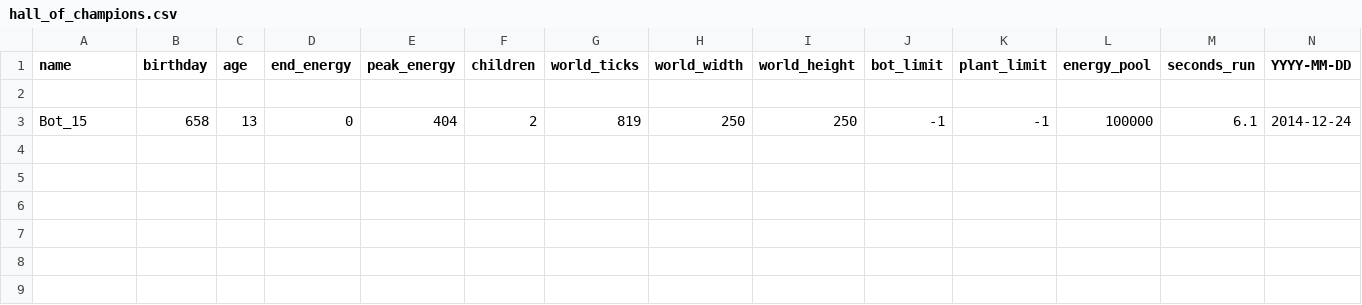
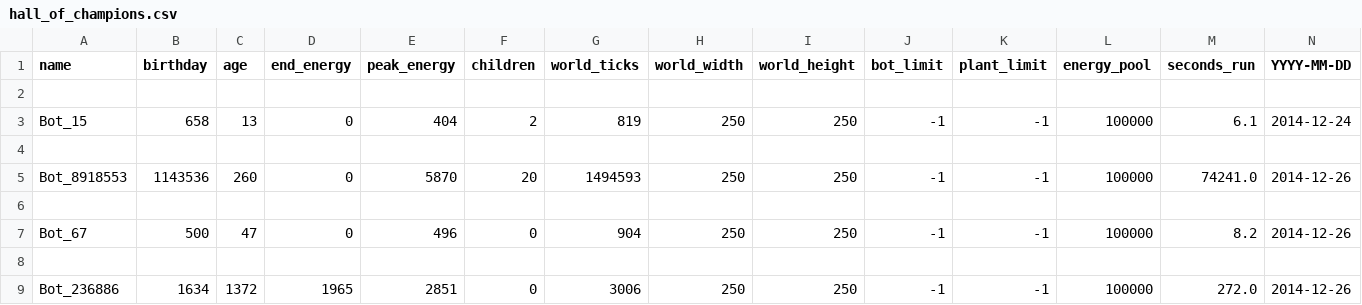
Before and after one commit to sjirjies/nss, a CSV file: metrics/hall_of_champions.csv, drawn as a sheet; only a part is shown; rows hold the shown columns only; the diff names each change by its address in the sheet, - before the commit and + after, or states it on an @@ line.

```diff
--- a/metrics/hall_of_champions.csv
+++ b/metrics/hall_of_champions.csv
+row 4: (empty)
+row 5: Bot_8918553 | 1143536 | 260 | 0 | 5870 | 20 | 1494593 | 250 | 250 | -1 | -1 | 100000 | 74241.0 | 2014-12-26
+row 6: (empty)
+row 7: Bot_67 | 500 | 47 | 0 | 496 | 0 | 904 | 250 | 250 | -1 | -1 | 100000 | 8.2 | 2014-12-26
+row 8: (empty)
+row 9: Bot_236886 | 1634 | 1372 | 1965 | 2851 | 0 | 3006 | 250 | 250 | -1 | -1 | 100000 | 272.0 | 2014-12-26
```
Also changed, not shown: 4 other files.
